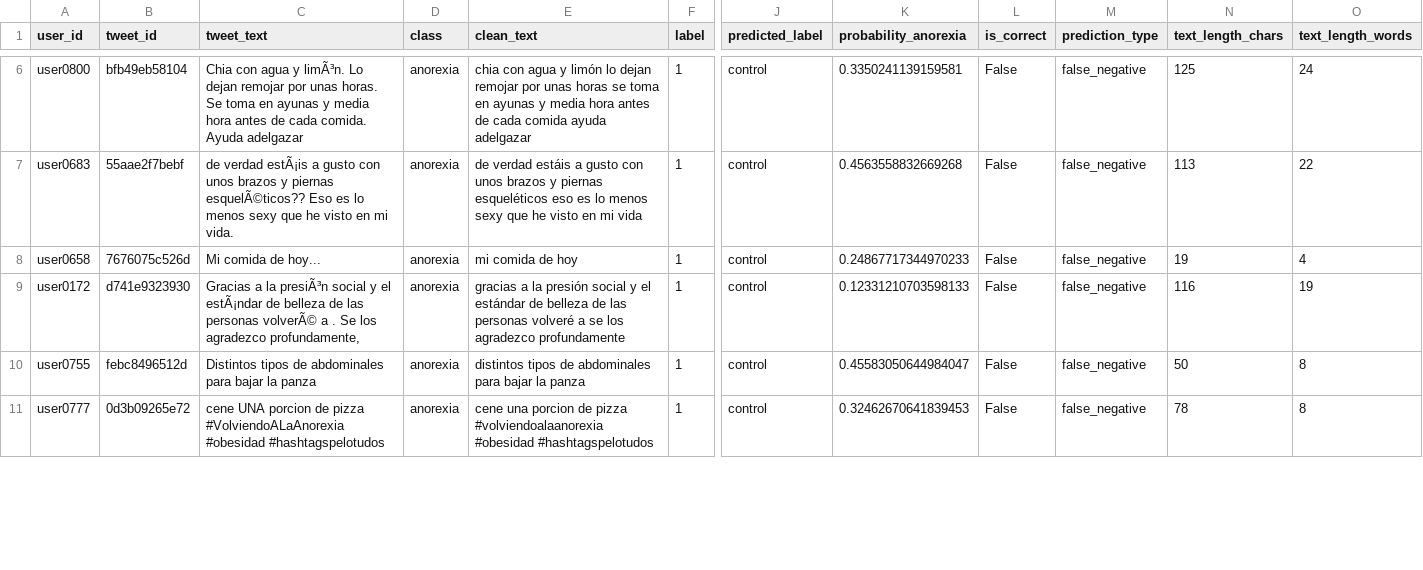
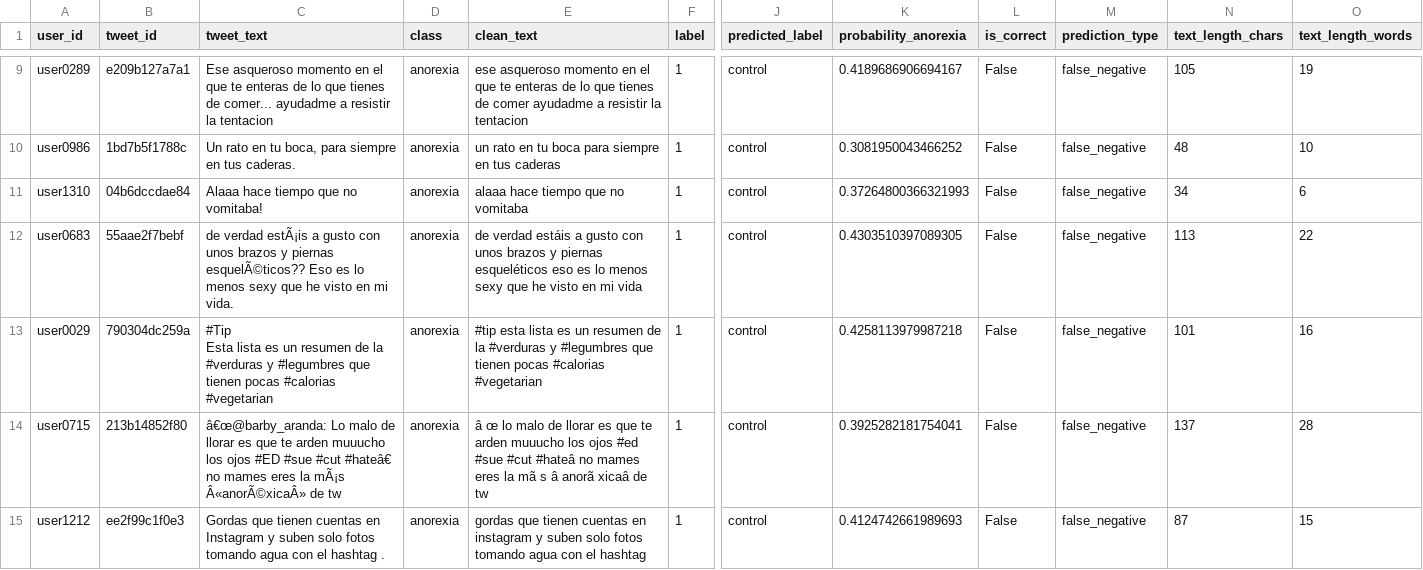
Before and after one commit to a01798681/DeteccionAnorexia, a CSV file: results/logistic_regression_optimized_false_negatives.csv, drawn as a sheet; only a part is shown, gaps mark what is left out; removed rows and columns are numbered as before the commit, all else as after; rows hold the shown columns only; ↵ is a line break in a cell; the diff covers the shown part only; the diff names each change by its address in the sheet, - before the commit and + after, or states it on an @@ line.

```diff
--- a/results/logistic_regression_optimized_false_negatives.csv
+++ b/results/logistic_regression_optimized_false_negatives.csv
-A9 (user_id): user0800
+A9 (user_id): user0289
-B9 (tweet_id): bfb49eb58104
+B9 (tweet_id): e209b127a7a1
-C9 (tweet_text): Chia con agua y limÃ³n. Lo dejan remojar por unas horas. Se toma en ayunas y media hora antes de cada comida. Ayuda adelgazar
+C9 (tweet_text): Ese asqueroso momento en el que te enteras de lo que tienes de comer... ayudadme a resistir la tentacion
-E9 (clean_text): chia con agua y limón lo dejan remojar por unas horas se toma en ayunas y media hora antes de cada comida ayuda adelgazar
+E9 (clean_text): ese asqueroso momento en el que te enteras de lo que tienes de comer ayudadme a resistir la tentacion
-K9 (probability_anorexia): 0.3350241139159581
+K9 (probability_anorexia): 0.4189686906694167
-N9 (text_length_chars): 125
+N9 (text_length_chars): 105
-O9 (text_length_words): 24
+O9 (text_length_words): 19
+row 10: user0986 | 1bd7b5f1788c | Un rato en tu boca, para siempre en tus caderas. | anorexia | un rato en tu boca para siempre en tus caderas | 1 | control | 0.3081950043466252 | False | false_negative | 48 | 10
+row 11: user1310 | 04b6dccdae84 | Alaaa hace tiempo que no vomitaba! | anorexia | alaaa hace tiempo que no vomitaba | 1 | control | 0.37264800366321993 | False | false_negative | 34 | 6
-K12 (probability_anorexia): 0.4563558832669268
+K12 (probability_anorexia): 0.4303510397089305
-row 8: user0658 | 7676075c526d | Mi comida de hoy... | anorexia | mi comida de hoy | 1 | control | 0.24867717344970233 | False | false_negative | 19 | 4
-A13 (user_id): user0172
+A13 (user_id): user0029
-B13 (tweet_id): d741e9323930
+B13 (tweet_id): 790304dc259a
-C13 (tweet_text): Gracias a la presiÃ³n social y el estÃ¡ndar de belleza de las personas volverÃ© a . Se los agradezco profundamente,
+C13 (tweet_text): #Tip ↵ Esta lista es un resumen de la #verduras y #legumbres que tienen pocas #calorias #vegetarian
-E13 (clean_text): gracias a la presión social y el estándar de belleza de las personas volveré a se los agradezco profundamente
+E13 (clean_text): #tip esta lista es un resumen de la #verduras y #legumbres que tienen pocas #calorias #vegetarian
-K13 (probability_anorexia): 0.12331210703598133
+K13 (probability_anorexia): 0.4258113979987218
-N13 (text_length_chars): 116
+N13 (text_length_chars): 101
-O13 (text_length_words): 19
+O13 (text_length_words): 16
-A14 (user_id): user0755
+A14 (user_id): user0715
-B14 (tweet_id): febc8496512d
+B14 (tweet_id): 213b14852f80
-C14 (tweet_text): Distintos tipos de abdominales para bajar la panza
+C14 (tweet_text): â€œ@barby_aranda: Lo malo de llorar es que te arden muuucho los ojos #ED #sue #cut #hateâ€ no mames eres la mÃ¡s Â«anorÃ©xicaÂ» de tw
-E14 (clean_text): distintos tipos de abdominales para bajar la panza
+E14 (clean_text): â œ lo malo de llorar es que te arden muuucho los ojos #ed #sue #cut #hateâ no mames eres la mã s â anorã xicaâ de tw
-K14 (probability_anorexia): 0.45583050644984047
+K14 (probability_anorexia): 0.3925282181754041
-N14 (text_length_chars): 50
+N14 (text_length_chars): 137
-O14 (text_length_words): 8
+O14 (text_length_words): 28
-A15 (user_id): user0777
+A15 (user_id): user1212
-B15 (tweet_id): 0d3b09265e72
+B15 (tweet_id): ee2f99c1f0e3
-C15 (tweet_text): cene UNA porcion de pizza ↵ #VolviendoALaAnorexia #obesidad #hashtagspelotudos
+C15 (tweet_text): Gordas que tienen cuentas en Instagram y suben solo fotos tomando agua con el hashtag .
-E15 (clean_text): cene una porcion de pizza #volviendoalaanorexia #obesidad #hashtagspelotudos
+E15 (clean_text): gordas que tienen cuentas en instagram y suben solo fotos tomando agua con el hashtag
-K15 (probability_anorexia): 0.32462670641839453
+K15 (probability_anorexia): 0.4124742661989693
-N15 (text_length_chars): 78
+N15 (text_length_chars): 87
-O15 (text_length_words): 8
+O15 (text_length_words): 15
```
Also changed, not shown: 3 added rows, 1 removed row and 32 edited cells elsewhere in this file, results/linear_svm_false_negatives.csv, results/linear_svm_incorrect_predictions.csv, 25 other files.
